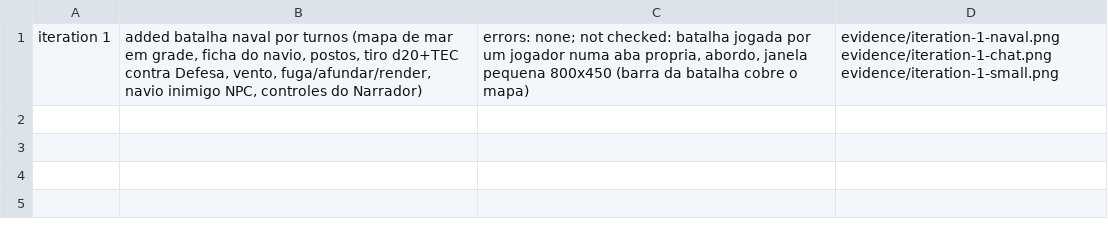
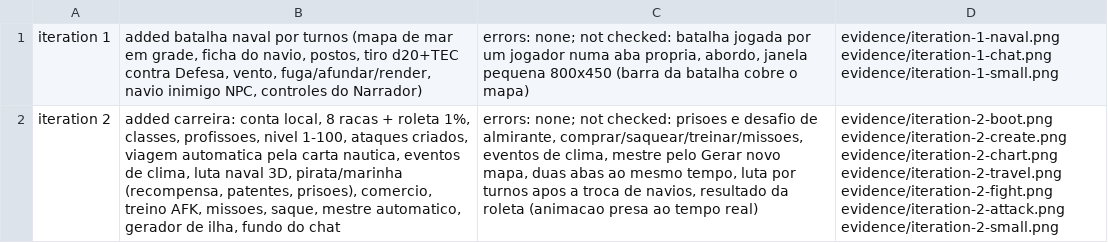
Before and after one commit to FidelisXX/Mesa_Virtual_OnePiece, a TSV file: prototypes/mesa-dos-mares/evidence/changes.tsv, drawn as a sheet; the diff names each change by its address in the sheet, - before the commit and + after, or states it on an @@ line.

```diff
--- a/prototypes/mesa-dos-mares/evidence/changes.tsv
+++ b/prototypes/mesa-dos-mares/evidence/changes.tsv
+row 2: iteration 2 | added carreira: conta local, 8 racas + roleta 1%, classes, profissoes, nivel 1-100, ataques criados, viagem automatica pela carta nautica, eventos de clima, luta naval 3D, pirata/marinha (recompensa, patentes, prisoes), comercio, treino AFK, missoes, saque, mestre automatico, gerador de ilha, fundo do chat | errors: none; not checked: prisoes e desafio de almirante, comprar/saquear/treinar/missoes, eventos de clima, mestre pelo Gerar novo mapa, duas abas ao mesmo tempo, luta por turnos apos a troca de navios, resultado da roleta (animacao presa ao tempo real) | evidence/iteration-2-boot.png evidence/iteration-2-create.png evidence/iteration-2-chart.png evidence/iteration-2-travel.png evidence/iteration-2-fight.png evidence/iteration-2-attack.png evidence/iteration-2-small.png
```
Also changed, not shown: 29 other files.
